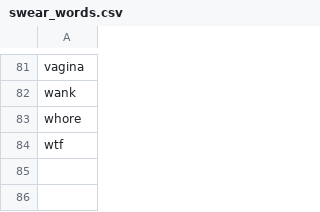
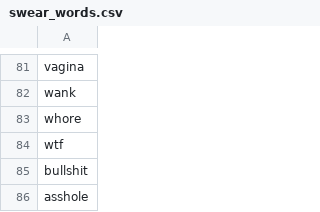
Before and after one commit to PDJefferson/sentiment_analysis_in_R, a CSV file: data/swear_words.csv, drawn as a sheet; only a part is shown, gaps mark what is left out.

Commit message:
transitioned to new dataset.

```diff
--- a/data/swear_words.csv
+++ b/data/swear_words.csv
@@ -84 +84,3 @@ whore
 wtf
+bullshit
+asshole
```
Also changed, not shown: 11 other files.
